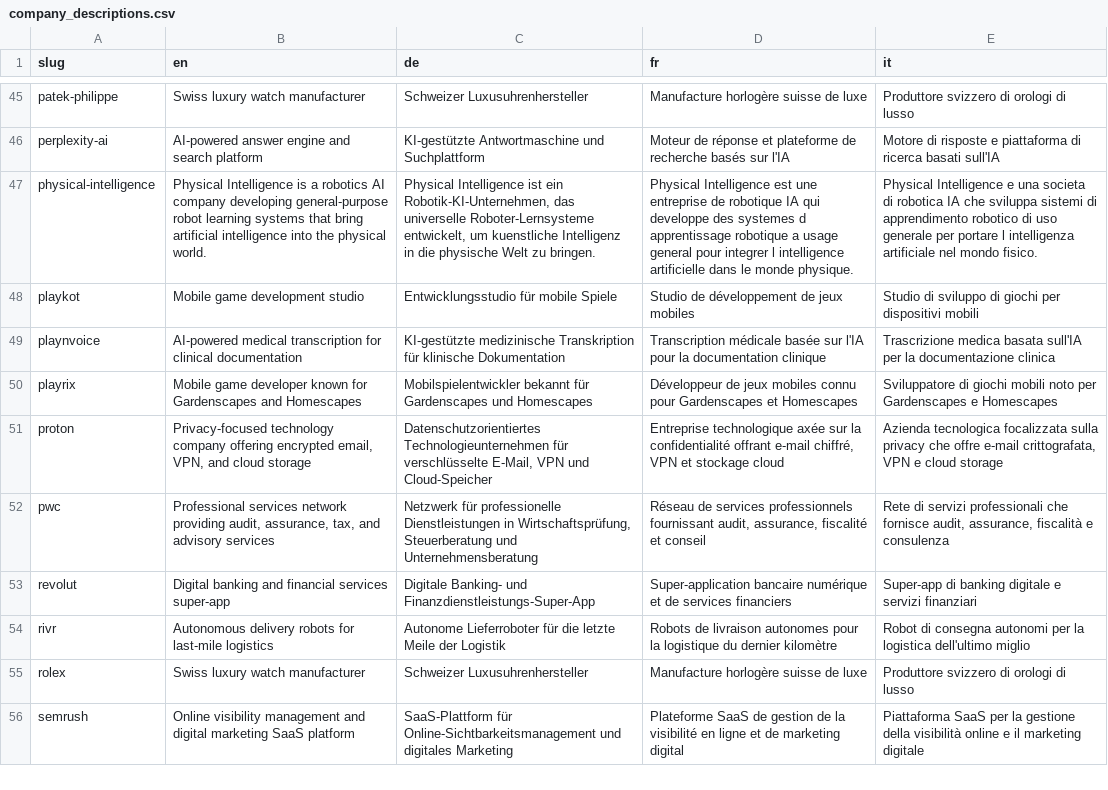
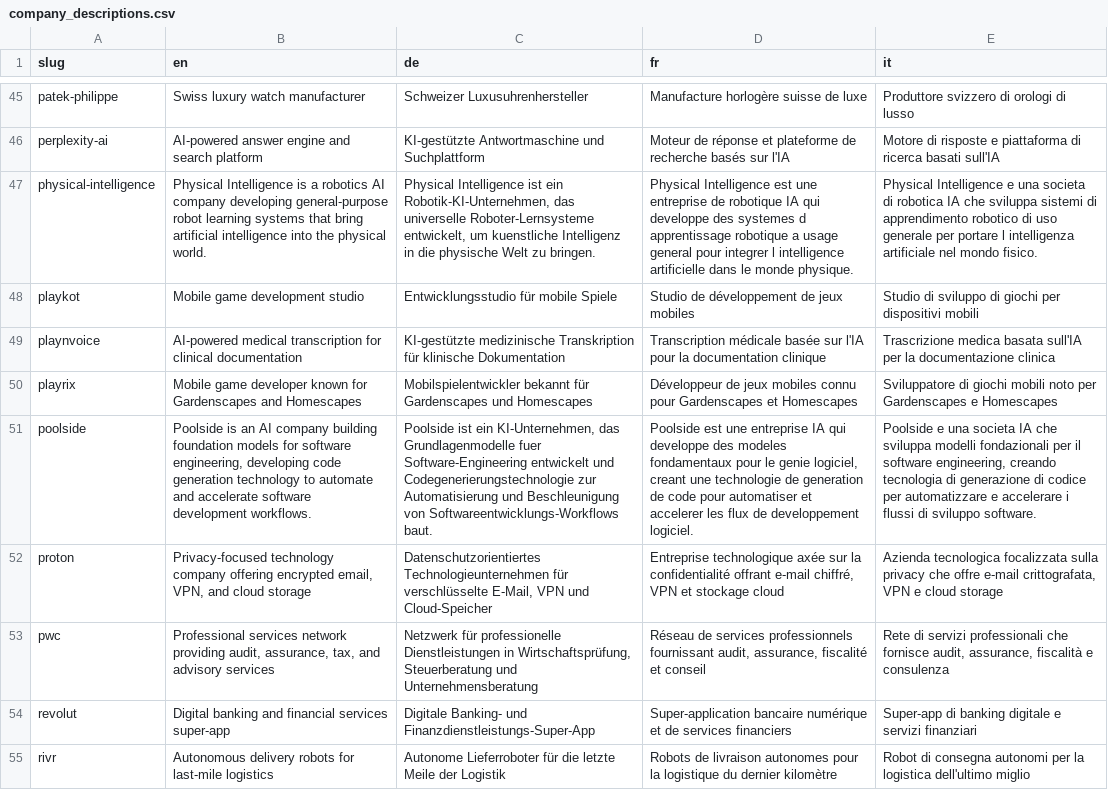
Before and after one commit to cclts/jobseek, a CSV file: apps/crawler/data/company_descriptions.csv, drawn as a sheet; only a part is shown, gaps mark what is left out; the shorter side is filled out with more unchanged rows; the diff names each change by its address in the sheet, - before the commit and + after, or states it on an @@ line.

Commit message:
Add poolside
Closes #127

```diff
--- a/apps/crawler/data/company_descriptions.csv
+++ b/apps/crawler/data/company_descriptions.csv
+row 51: poolside | Poolside is an AI company building foundation models for software engineering, developing code generation technology to automate and accelerate software development workflows. | Poolside ist ein KI-Unternehmen, das Grundlagenmodelle fuer Software-Engineering entwickelt und Codegenerierungstechnologie zur Automatisierung und Beschleunigung von Softwareentwicklungs-Workflows baut. | Poolside est une entreprise IA qui developpe des modeles fondamentaux pour le genie logiciel, creant une technologie de generation de code pour automatiser et accelerer les flux de developpement logiciel. | Poolside e una societa IA che sviluppa modelli fondazionali per il software engineering, creando tecnologia di generazione di codice per automatizzare e accelerare i flussi di sviluppo software.
```
Also changed, not shown: apps/crawler/data/boards.csv, apps/crawler/data/companies.csv, 2 other files.
